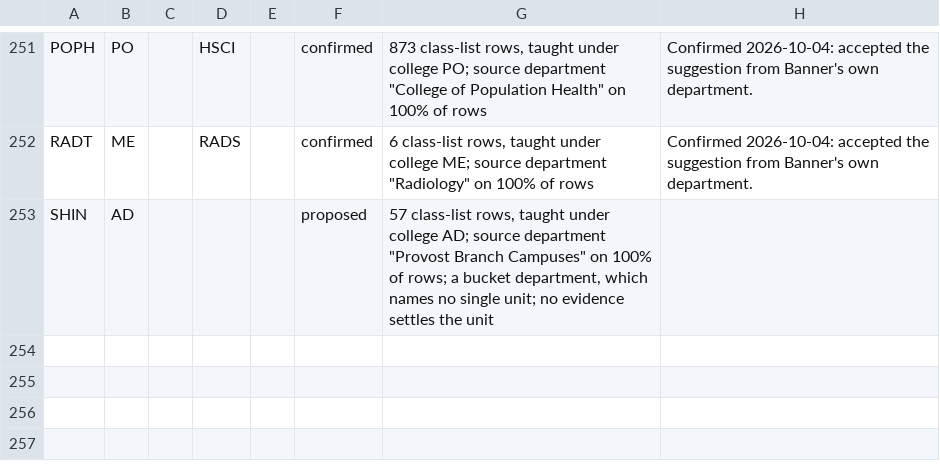
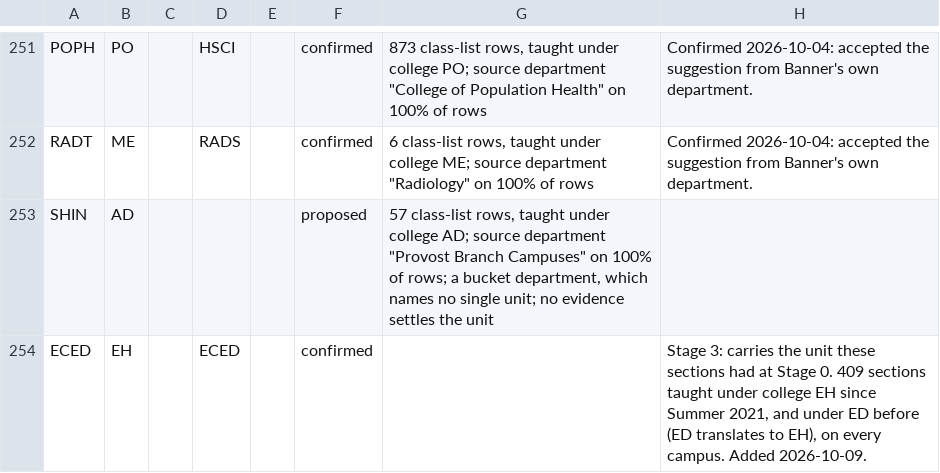
Before and after one commit to cedar-collective/cedar, a CSV file: institution/unm/subjects.csv, drawn as a sheet; only a part is shown, gaps mark what is left out; the diff names each change by its address in the sheet, - before the commit and + after, or states it on an @@ line.

```diff
--- a/institution/unm/subjects.csv
+++ b/institution/unm/subjects.csv
+row 254: ECED | EH |  | ECED |  | confirmed |  | Stage 3: carries the unit these sections had at Stage 0. 409 sections taught under college EH since Summer 2021, and under ED before (ED translates to EH), on every campus. Added 2026-10-09.
```
